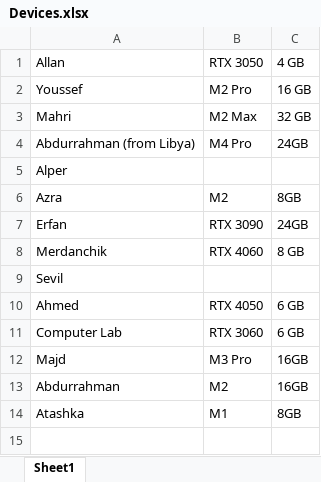
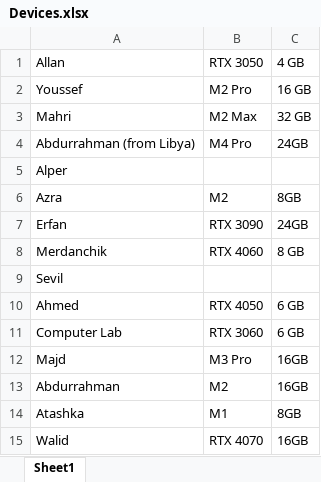
Before and after one commit to AllanK24/SiliconShowdown, an Excel workbook: docs/Devices.xlsx, sheet Sheet1, drawn as a sheet; values as stored, in another font and other column widths than the file's, no borders; the diff names each change by its address in the sheet, - before the commit and + after, or states it on an @@ line.

```diff
--- a/docs/Devices.xlsx (sheet Sheet1)
+++ b/docs/Devices.xlsx (sheet Sheet1)
+row 15: Walid | RTX 4070 | 16GB
```
Also changed, not shown: 6 other files.
